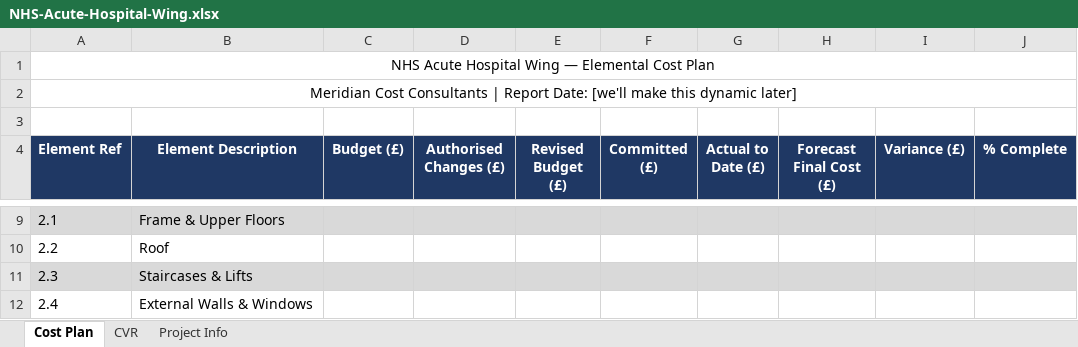
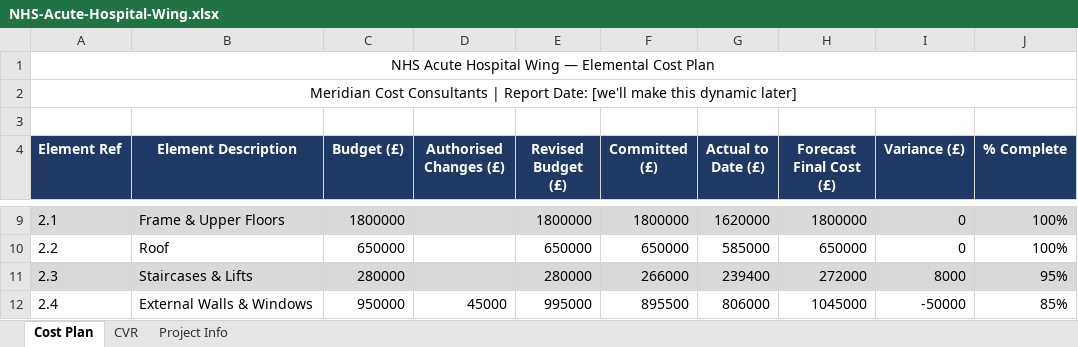
Before and after one commit to tonCodesData/project-cost-control, an Excel workbook: cost-plans/NHS-Acute-Hospital-Wing.xlsx, sheet Cost Plan, drawn as a sheet; only a part is shown, gaps mark what is left out; values as stored, in another font and other column widths than the file's, no borders; the diff covers the shown part only; the diff names each change by its address in the sheet, - before the commit and + after, or states it on an @@ line.

Commit message:
add committed, actual, EAC, variance and % complete columns to NHS cost plan

```diff
--- a/cost-plans/NHS-Acute-Hospital-Wing.xlsx (sheet Cost Plan)
+++ b/cost-plans/NHS-Acute-Hospital-Wing.xlsx (sheet Cost Plan)
-C9 (Budget (£)): (empty)
+C9 (Budget (£)): 1800000
-E9 (Revised Budget (£)): (empty)
+E9 (Revised Budget (£)): 1800000
-F9 (Committed (£)): (empty)
+F9 (Committed (£)): 1800000
-G9 (Actual to Date (£)): (empty)
+G9 (Actual to Date (£)): 1620000
-H9 (Forecast Final Cost (£)): (empty)
+H9 (Forecast Final Cost (£)): 1800000
-I9:I10 (Variance (£)): (empty)
+I9:I10 (Variance (£)): 0
-J9:J10 (% Complete): (empty)
+J9:J10 (% Complete): 100%
-C10 (Budget (£)): (empty)
+C10 (Budget (£)): 650000
-E10 (Revised Budget (£)): (empty)
+E10 (Revised Budget (£)): 650000
-F10 (Committed (£)): (empty)
+F10 (Committed (£)): 650000
-G10 (Actual to Date (£)): (empty)
+G10 (Actual to Date (£)): 585000
-H10 (Forecast Final Cost (£)): (empty)
+H10 (Forecast Final Cost (£)): 650000
-C11 (Budget (£)): (empty)
+C11 (Budget (£)): 280000
-E11 (Revised Budget (£)): (empty)
+E11 (Revised Budget (£)): 280000
-F11 (Committed (£)): (empty)
+F11 (Committed (£)): 266000
-G11 (Actual to Date (£)): (empty)
+G11 (Actual to Date (£)): 239400
-H11 (Forecast Final Cost (£)): (empty)
+H11 (Forecast Final Cost (£)): 272000
-I11 (Variance (£)): (empty)
+I11 (Variance (£)): 8000
-J11 (% Complete): (empty)
+J11 (% Complete): 95%
-C12 (Budget (£)): (empty)
+C12 (Budget (£)): 950000
-D12 (Authorised Changes (£)): (empty)
+D12 (Authorised Changes (£)): 45000
-E12 (Revised Budget (£)): (empty)
+E12 (Revised Budget (£)): 995000
-F12 (Committed (£)): (empty)
+F12 (Committed (£)): 895500
-G12 (Actual to Date (£)): (empty)
+G12 (Actual to Date (£)): 806000
-H12 (Forecast Final Cost (£)): (empty)
+H12 (Forecast Final Cost (£)): 1045000
-I12 (Variance (£)): (empty)
+I12 (Variance (£)): -50000
-J12 (% Complete): (empty)
+J12 (% Complete): 85%
```
Also changed, not shown: 1 added row, 1 removed row and 133 edited cells elsewhere in this sheet.
